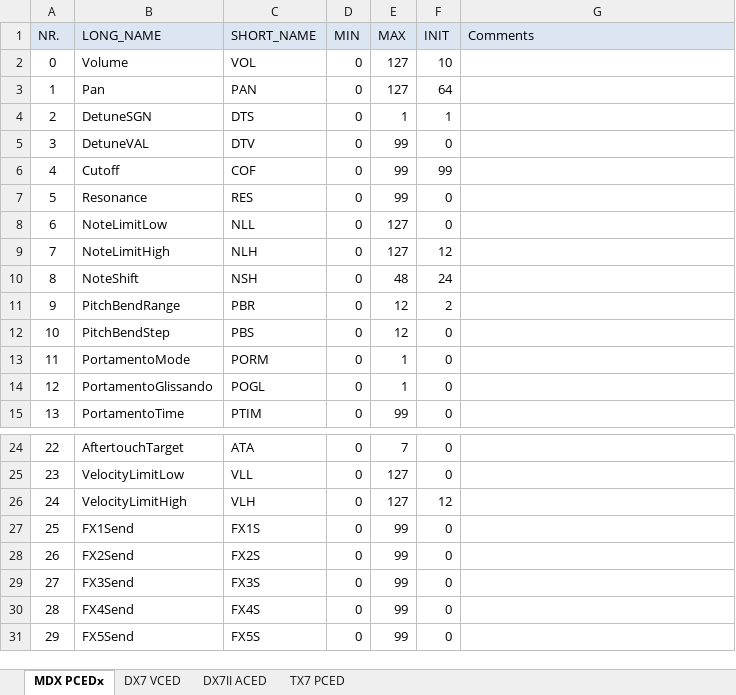
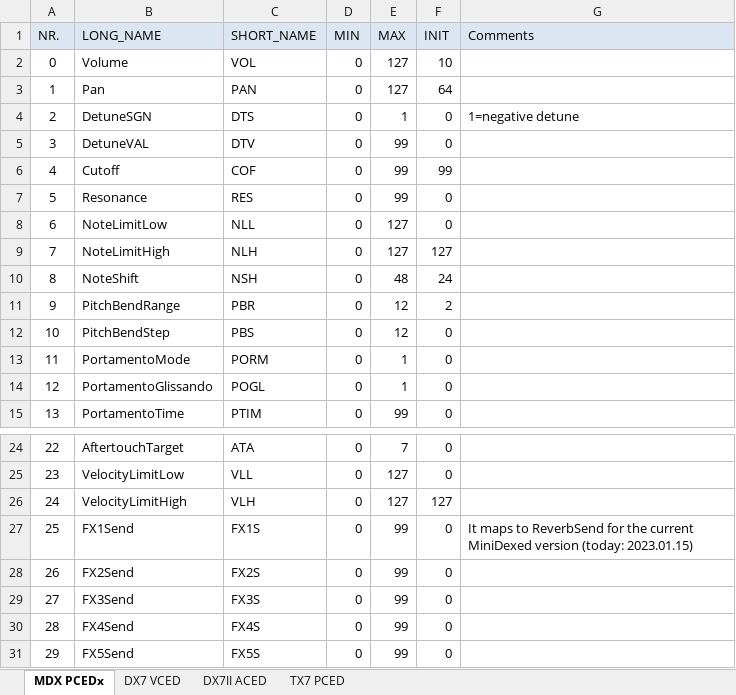
Before and after one commit to BobanSpasic/MiniDexedLibrarian, an Excel workbook: doc/Params.xlsx, sheet MDX PCEDx, drawn as a sheet; only a part is shown, gaps mark what is left out; values as stored, in another font and other column widths than the file's, no borders; the diff names each change by its address in the sheet, - before the commit and + after, or states it on an @@ line.

Commit message:
Params - comments update

```diff
--- a/doc/Params.xlsx (sheet MDX PCEDx)
+++ b/doc/Params.xlsx (sheet MDX PCEDx)
-F4 (INIT): 1
+F4 (INIT): 0
-G4 (Comments): (empty)
+G4 (Comments): 1=negative detune
-F9 (INIT): 12
+F9 (INIT): 127
-F26 (INIT): 12
+F26 (INIT): 127
-G27 (Comments): (empty)
+G27 (Comments): It maps to ReverbSend for the current MiniDexed version (today: 2023.01.15)
```
Also changed, not shown: 1 other file.
